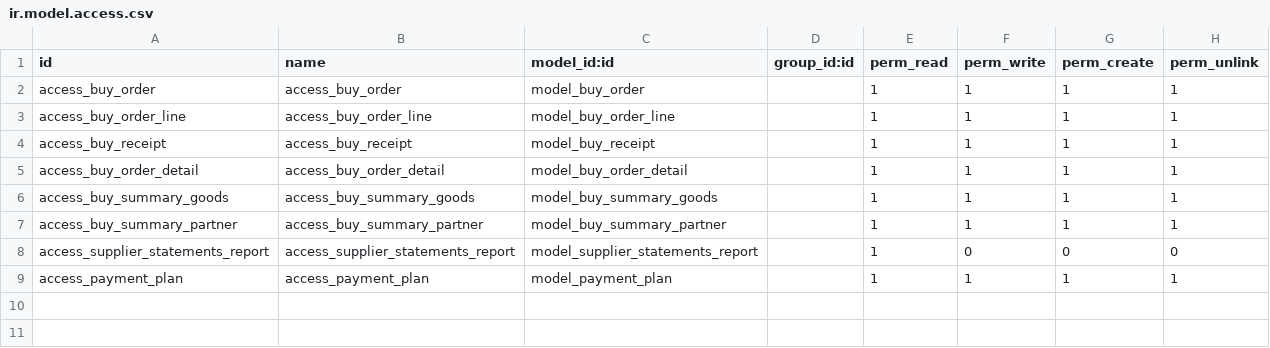
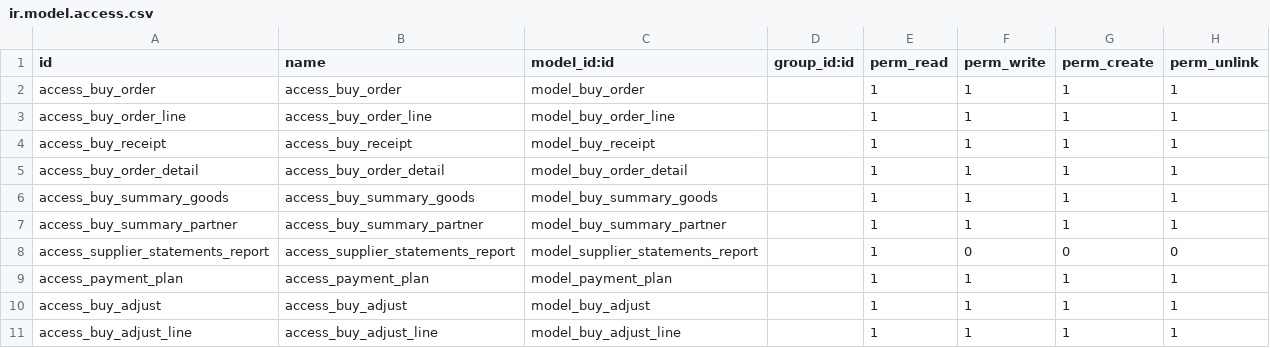
Before and after one commit to osbzr/gooderp_addons, a CSV file: buy/security/ir.model.access.csv, drawn as a sheet.

Commit message:
[ADD]增加采购调整单的access

```diff
--- a/buy/security/ir.model.access.csv
+++ b/buy/security/ir.model.access.csv
@@ -9 +9,3 @@ access_supplier_statements_report,access_supplier_statements_report,model_suppli
 access_payment_plan,access_payment_plan,model_payment_plan,,1,1,1,1
+access_buy_adjust,access_buy_adjust,model_buy_adjust,,1,1,1,1
+access_buy_adjust_line,access_buy_adjust_line,model_buy_adjust_line,,1,1,1,1
```
